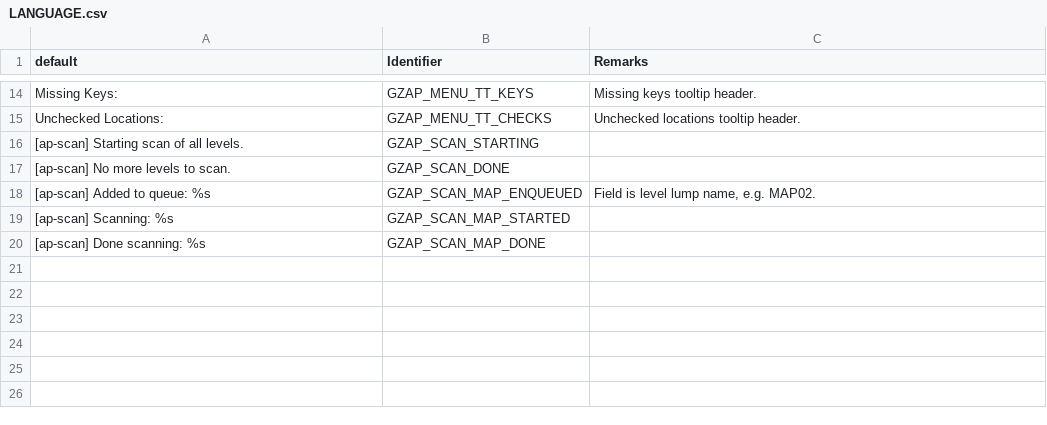
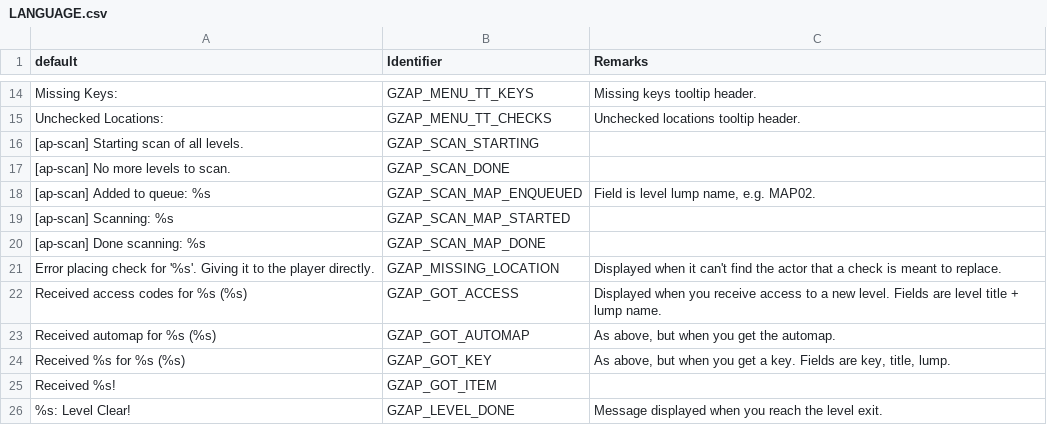
Before and after one commit to ToxicFrog/doom-mods, a CSV file: gzap/LANGUAGE.csv, drawn as a sheet; only a part is shown, gaps mark what is left out; the diff names each change by its address in the sheet, - before the commit and + after, or states it on an @@ line.

Commit message:
Pull item-grant messages into LANGUAGE

```diff
--- a/gzap/LANGUAGE.csv
+++ b/gzap/LANGUAGE.csv
+row 21: Error placing check for '%s'. Giving it to the player directly. | GZAP_MISSING_LOCATION | Displayed when it can't find the actor that a check is meant to replace.
+row 22: Received access codes for %s (%s) | GZAP_GOT_ACCESS | Displayed when you receive access to a new level. Fields are level title + lump name.
+row 23: Received automap for %s (%s) | GZAP_GOT_AUTOMAP | As above, but when you get the automap.
+row 24: Received %s for %s (%s) | GZAP_GOT_KEY | As above, but when you get a key. Fields are key, title, lump.
+row 25: Received %s! | GZAP_GOT_ITEM
+row 26: %s: Level Clear! | GZAP_LEVEL_DONE | Message displayed when you reach the level exit.
```
Also changed, not shown: 2 other files.
